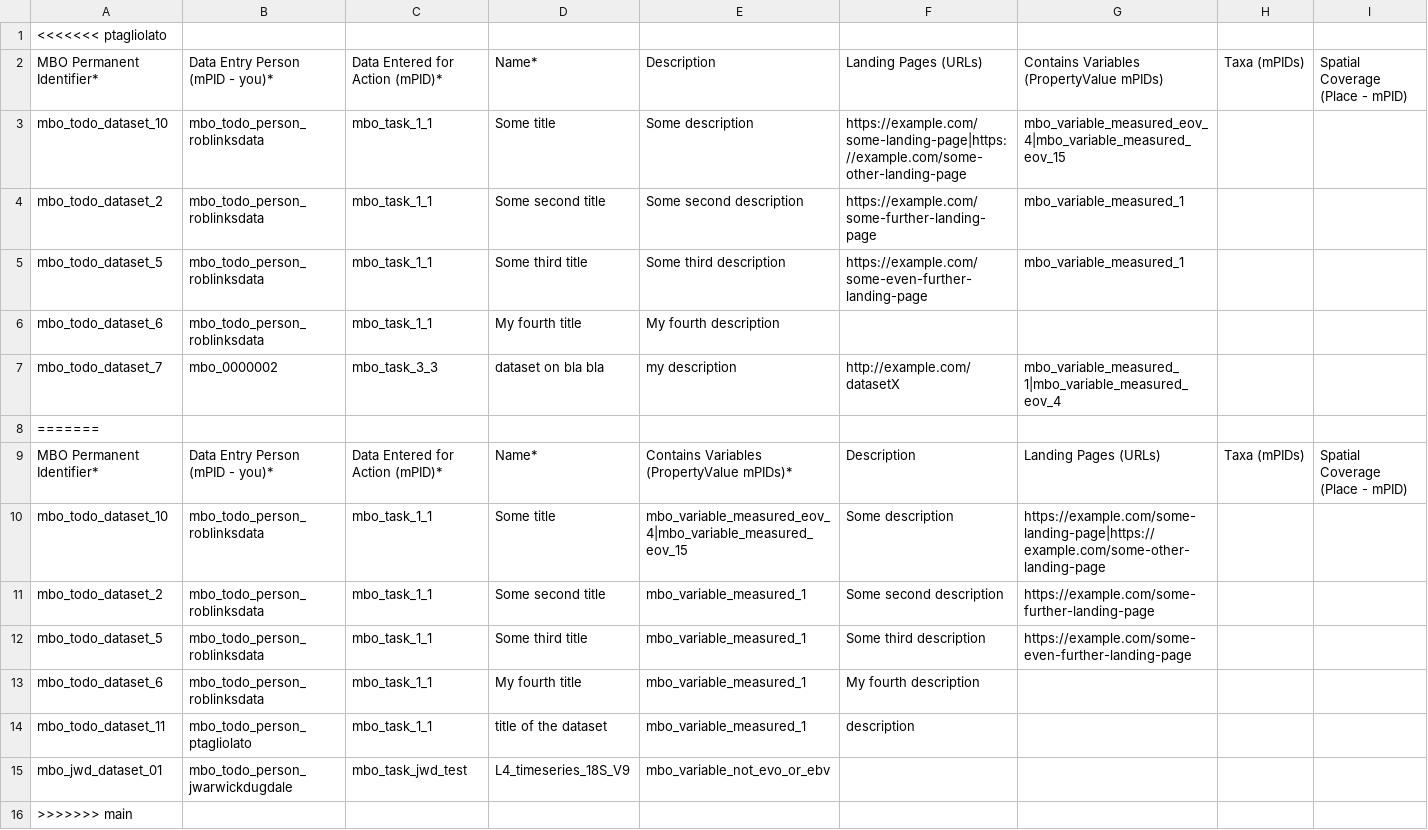
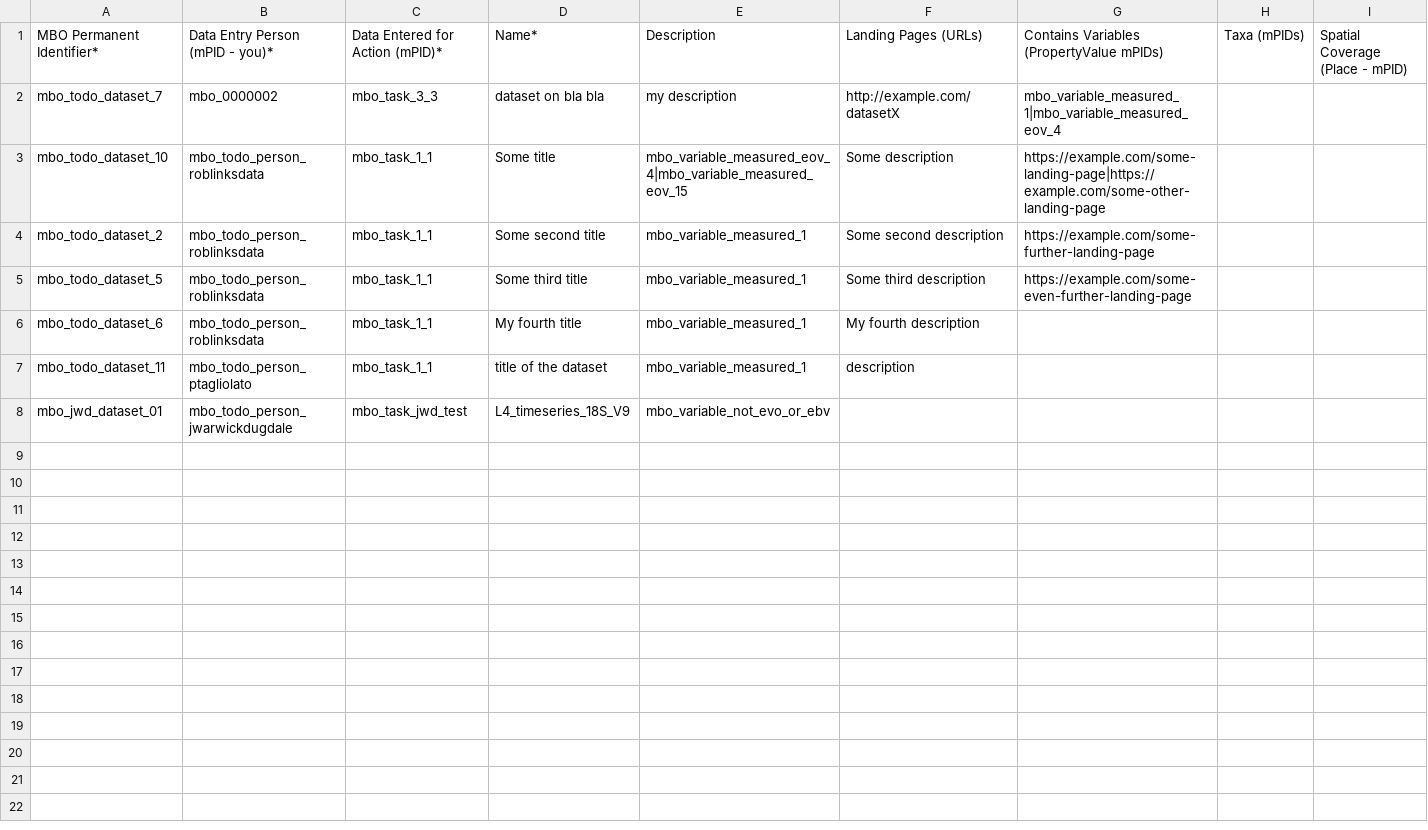
Before and after one commit to marco-bolo/csv-to-json-ld, a CSV file: Dataset.csv, drawn as a sheet; only a part is shown; rows hold the shown columns only; the diff names each change by its address in the sheet, - before the commit and + after, or states it on an @@ line.

Commit message:
cleanup Action and Dataset to align with main branch

```diff
--- a/Dataset.csv
+++ b/Dataset.csv
-row 1: <<<<<<< ptagliolato
-row 3: mbo_todo_dataset_10 | mbo_todo_person_roblinksdata | mbo_task_1_1 | Some title | Some description | https://example.com/some-landing-page|https://example.com/some-other-landing-page | mbo_variable_measured_eov_4|mbo_variable_measured_eov_15
-row 4: mbo_todo_dataset_2 | mbo_todo_person_roblinksdata | mbo_task_1_1 | Some second title | Some second description | https://example.com/some-further-landing-page | mbo_variable_measured_1
-row 5: mbo_todo_dataset_5 | mbo_todo_person_roblinksdata | mbo_task_1_1 | Some third title | Some third description | https://example.com/some-even-further-landing-page | mbo_variable_measured_1
-row 6: mbo_todo_dataset_6 | mbo_todo_person_roblinksdata | mbo_task_1_1 | My fourth title | My fourth description
-row 8: =======
-row 9: MBO Permanent Identifier* | Data Entry Person (mPID - you)* | Data Entered for Action (mPID)* | Name* | Contains Variables (PropertyValue mPIDs)* | Description | Landing Pages (URLs) | Taxa (mPIDs) | Spatial Coverage (Place - mPID)
-row 16: >>>>>>> main
```
Also changed, not shown: Action.csv.
